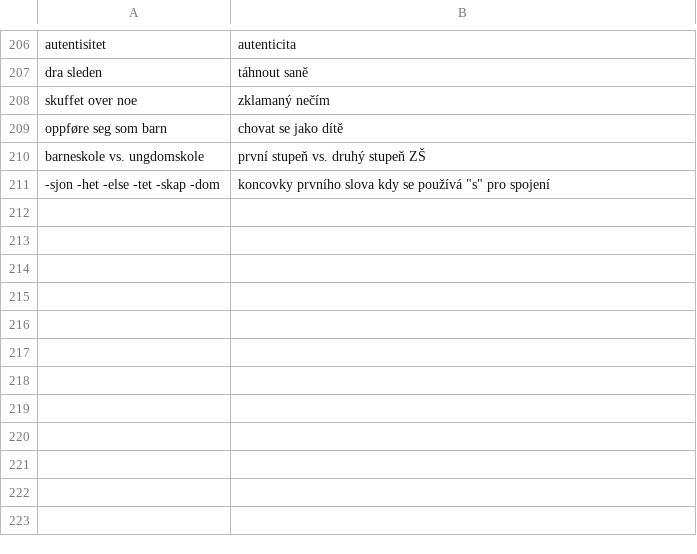
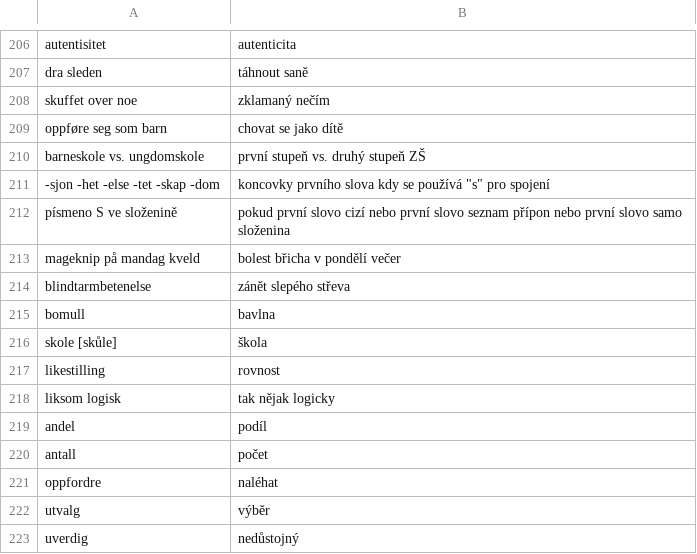
Before and after one commit to JanHoralik/quizlet-sets, a CSV file: Honza-norsk-ord.csv, drawn as a sheet; only a part is shown, gaps mark what is left out.

Commit message:
Norsk ord

```diff
--- a/Honza-norsk-ord.csv
+++ b/Honza-norsk-ord.csv
@@ -211 +211,13 @@ barneskole vs. ungdomskole, první stupeň vs. druhý stupeň ZŠ
 -sjon -het -else -tet -skap -dom, koncovky prvního slova kdy se používá "s" pro spojení
+písmeno S ve složenině, pokud první slovo cizí nebo první slovo seznam přípon nebo první slovo samo složenina
+mageknip på mandag kveld, bolest břicha v pondělí večer
+blindtarmbetenelse, zánět slepého střeva
+bomull, bavlna
+skole [skůle], škola
+likestilling, rovnost
+liksom logisk, tak nějak logicky
+andel, podíl
+antall, počet
+oppfordre, naléhat
+utvalg, výběr
+uverdig, nedůstojný
```
